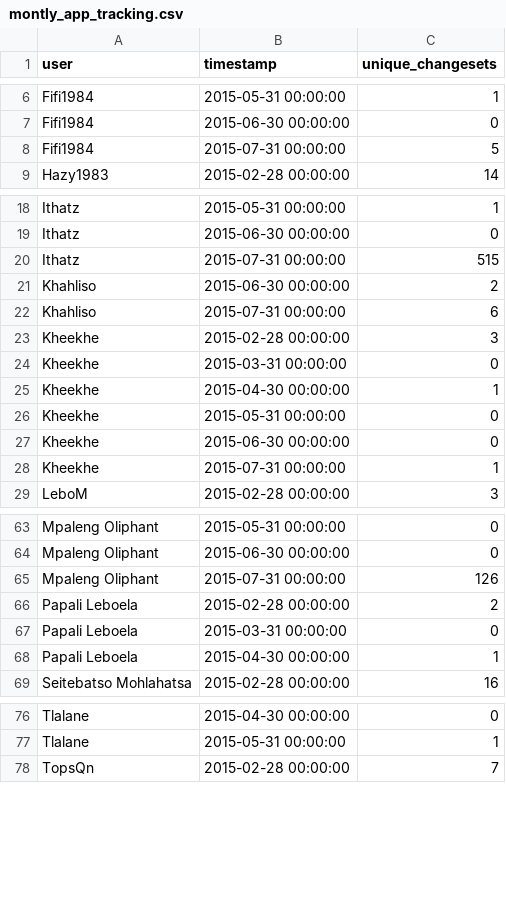
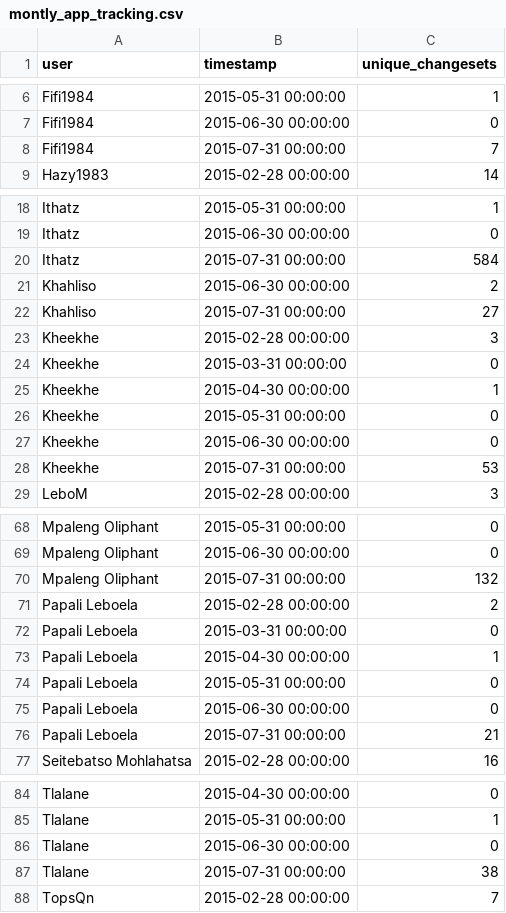
Before and after one commit to rustyb/osm-meta-util, a CSV file: montly_app_tracking.csv, drawn as a sheet; only a part is shown, gaps mark what is left out; the diff covers the shown part only.

```diff
--- a/montly_app_tracking.csv
+++ b/montly_app_tracking.csv
@@ -7,3 +7,3 @@ Fifi1984,2015-05-31 00:00:00,1
 Fifi1984,2015-06-30 00:00:00,0
-Fifi1984,2015-07-31 00:00:00,5
+Fifi1984,2015-07-31 00:00:00,7
 Hazy1983,2015-02-28 00:00:00,14
@@ -19,5 +19,5 @@ Ithatz,2015-05-31 00:00:00,1
 Ithatz,2015-06-30 00:00:00,0
-Ithatz,2015-07-31 00:00:00,515
+Ithatz,2015-07-31 00:00:00,584
 Khahliso,2015-06-30 00:00:00,2
-Khahliso,2015-07-31 00:00:00,6
+Khahliso,2015-07-31 00:00:00,27
 Kheekhe,2015-02-28 00:00:00,3
@@ -27,3 +27,3 @@ Kheekhe,2015-05-31 00:00:00,0
 Kheekhe,2015-06-30 00:00:00,0
-Kheekhe,2015-07-31 00:00:00,1
+Kheekhe,2015-07-31 00:00:00,53
 LeboM,2015-02-28 00:00:00,3
@@ -64,3 +69,3 @@ Mpaleng Oliphant,2015-05-31 00:00:00,0
 Mpaleng Oliphant,2015-06-30 00:00:00,0
-Mpaleng Oliphant,2015-07-31 00:00:00,126
+Mpaleng Oliphant,2015-07-31 00:00:00,132
 Papali Leboela,2015-02-28 00:00:00,2
@@ -68,2 +73,5 @@ Papali Leboela,2015-03-31 00:00:00,0
 Papali Leboela,2015-04-30 00:00:00,1
+Papali Leboela,2015-05-31 00:00:00,0
+Papali Leboela,2015-06-30 00:00:00,0
+Papali Leboela,2015-07-31 00:00:00,21
 Seitebatso Mohlahatsa,2015-02-28 00:00:00,16
@@ -77,2 +85,4 @@ Tlalane,2015-04-30 00:00:00,0
 Tlalane,2015-05-31 00:00:00,1
+Tlalane,2015-06-30 00:00:00,0
+Tlalane,2015-07-31 00:00:00,38
 TopsQn,2015-02-28 00:00:00,7
```
Also changed, not shown: 14 added rows and 12 edited cells elsewhere in this file, app_total_edits_by_type.csv, 4 other files.
